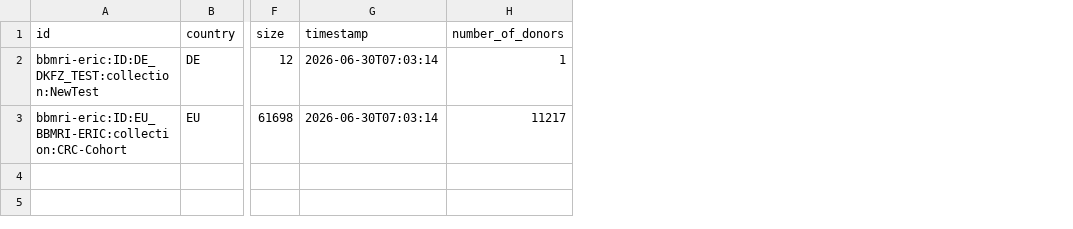
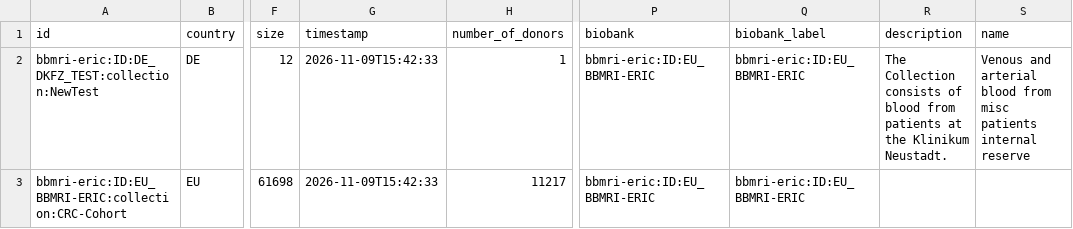
Before and after one commit to samply/directory_sync_service, a CSV file: ci/data/output/crc_full_with_extra_collection/DirectoryCollections.csv, drawn as a sheet; only a part is shown, gaps mark what is left out; the diff names each change by its address in the sheet, - before the commit and + after, or states it on an @@ line.

```diff
--- a/ci/data/output/crc_full_with_extra_collection/DirectoryCollections.csv
+++ b/ci/data/output/crc_full_with_extra_collection/DirectoryCollections.csv
+column P (biobank), rows 2-3: bbmri-eric:ID:EU_BBMRI-ERIC | bbmri-eric:ID:EU_BBMRI-ERIC
+column Q (biobank_label), rows 2-3: bbmri-eric:ID:EU_BBMRI-ERIC | bbmri-eric:ID:EU_BBMRI-ERIC
+column R (description), row 2: The Collection consists of blood from patients at the Klinikum Neustadt.
+column S (name), row 2: Venous and arterial blood from misc patients internal reserve
-G2:G3 (timestamp): 2026-06-30T07:03:14
+G2:G3 (timestamp): 2026-11-09T15:42:33
```
Also changed, not shown: ci/data/output/1patient_1collection_negative_age/DirectoryCollections.csv, ci/data/output/1patient_1known_collection_1unknown_collection/DirectoryCollections.csv, 32 other files.
